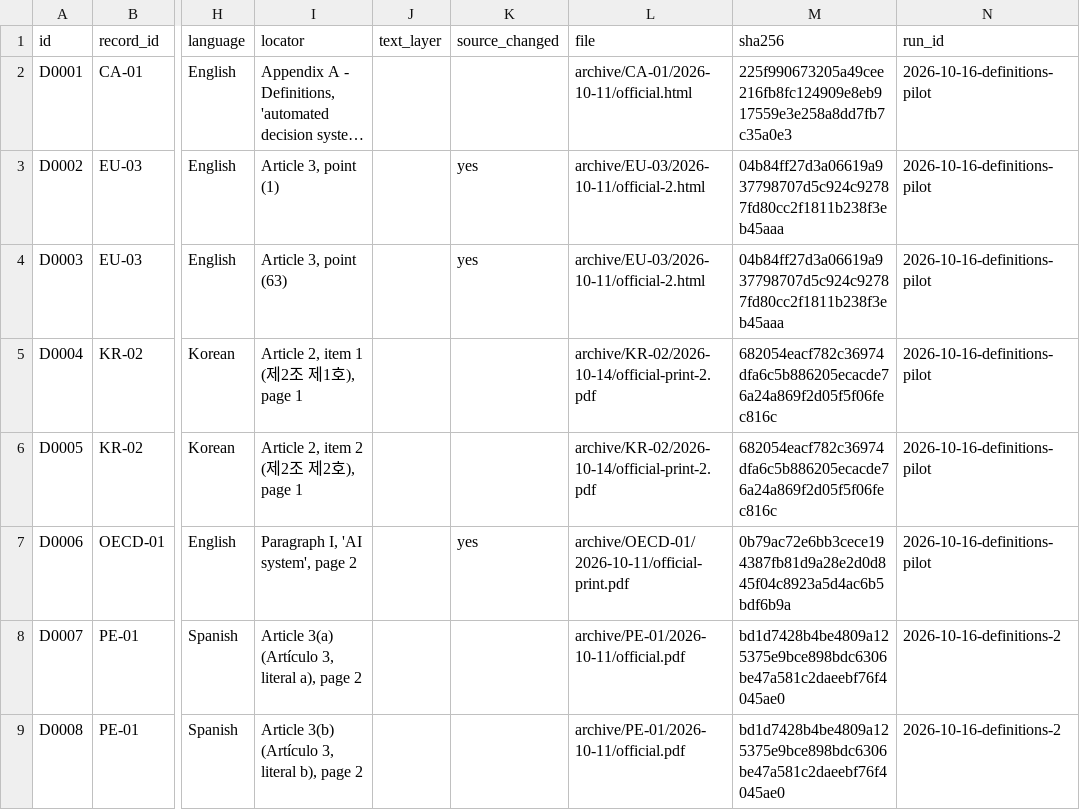
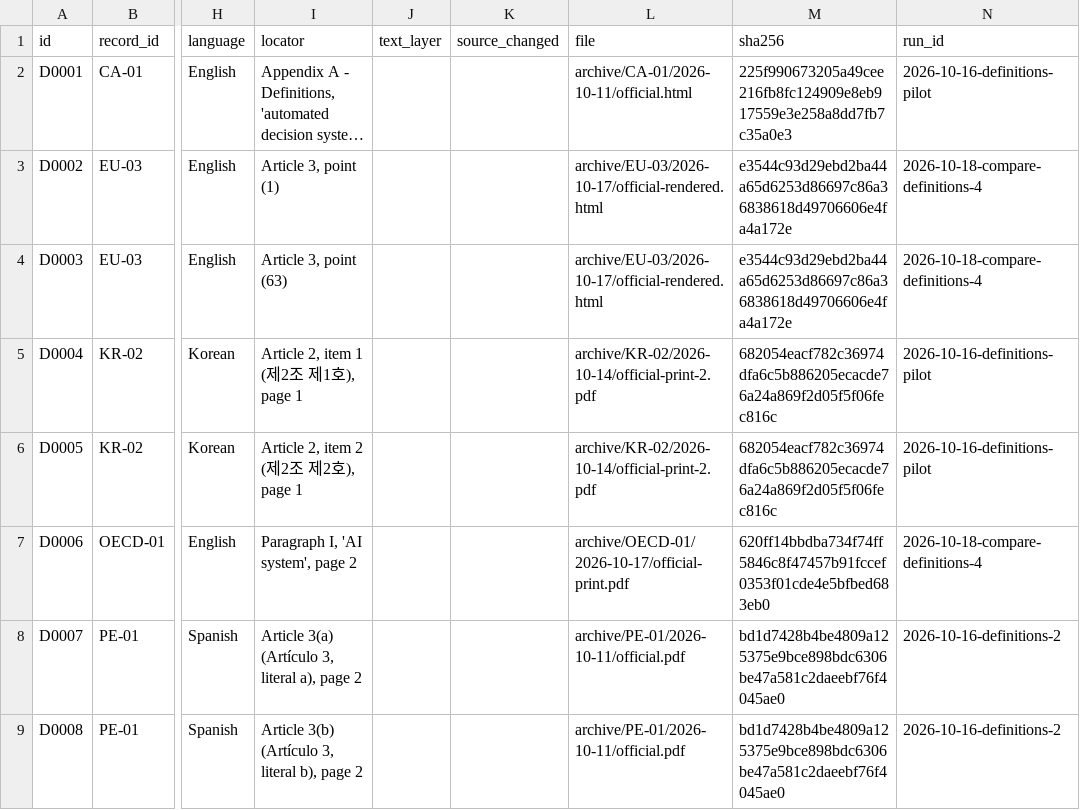
Before and after one commit to kelkalot/every-ai-policy-ever, a CSV file: data/definitions.csv, drawn as a sheet; only a part is shown, gaps mark what is left out; long unchanged cells end in …; the diff names each change by its address in the sheet, - before the commit and + after, or states it on an @@ line.

```diff
--- a/data/definitions.csv
+++ b/data/definitions.csv
-K3:K4 (source_changed): yes
+K3:K4 (source_changed): (empty)
-L3:L4 (file): archive/EU-03/2026-10-11/official-2.html
+L3:L4 (file): archive/EU-03/2026-10-17/official-rendered.html
-M3:M4 (sha256): 04b84ff27d3a06619a937798707d5c924c92787fd80cc2f1811b238f3eb45aaa
+M3:M4 (sha256): e3544c93d29ebd2ba44a65d6253d86697c86a36838618d49706606e4fa4a172e
-N3:N4 (run_id): 2026-10-16-definitions-pilot
+N3:N4 (run_id): 2026-10-18-compare-definitions-4
-K7 (source_changed): yes
+K7 (source_changed): (empty)
-L7 (file): archive/OECD-01/2026-10-11/official-print.pdf
+L7 (file): archive/OECD-01/2026-10-17/official-print.pdf
-M7 (sha256): 0b79ac72e6bb3cece194387fb81d9a28e2d0d845f04c8923a5d4ac6b5bdf6b9a
+M7 (sha256): 620ff14bbdba734f74ff5846c8f47457b91fccef0353f01cde4e5bfbed683eb0
-N7 (run_id): 2026-10-16-definitions-pilot
+N7 (run_id): 2026-10-18-compare-definitions-4
```
Also changed, not shown: 37 other files.
